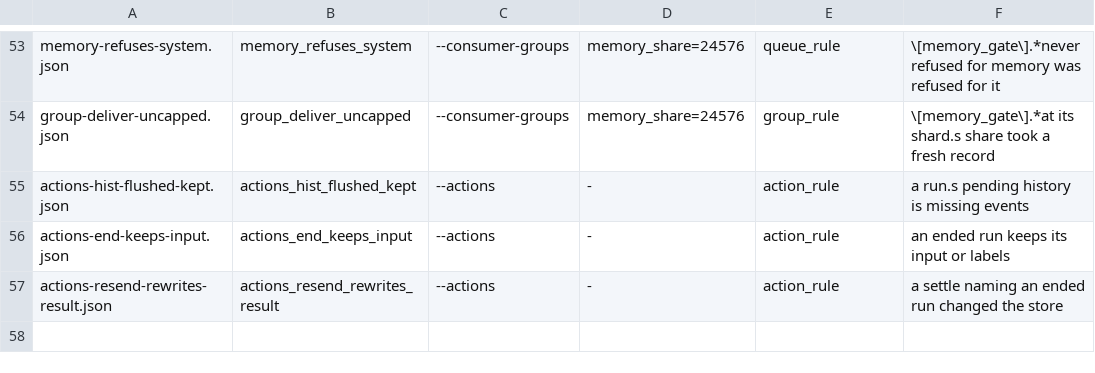
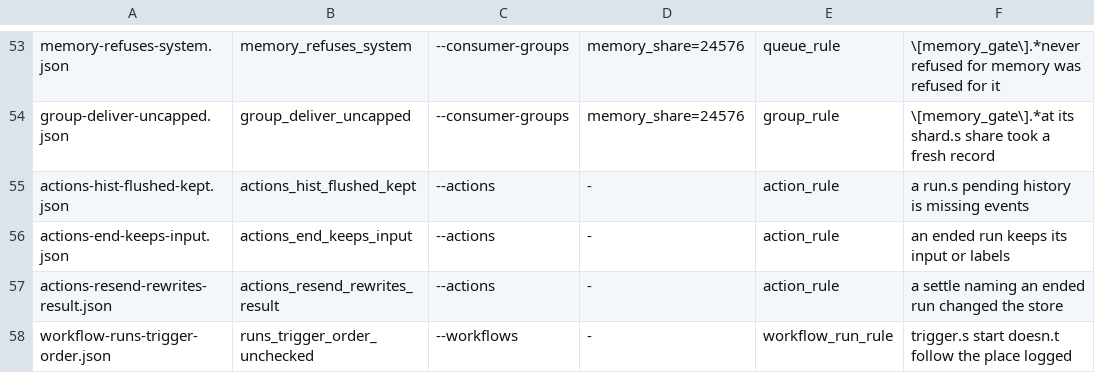
Before and after one commit to floruntime/flo, a TSV file: src/vopr/seeds/undos.tsv, drawn as a sheet; only a part is shown, gaps mark what is left out.

Commit message:
A trigger's start applies only right after the start before it

```diff
--- a/src/vopr/seeds/undos.tsv
+++ b/src/vopr/seeds/undos.tsv
@@ -57 +57,2 @@ actions-end-keeps-input.json	actions_end_keeps_input	--actions	-	action_rule	an
 actions-resend-rewrites-result.json	actions_resend_rewrites_result	--actions	-	action_rule	a settle naming an ended run changed the store
+workflow-runs-trigger-order.json	runs_trigger_order_unchecked	--workflows	-	workflow_run_rule	trigger.s start doesn.t follow the place logged
```
Also changed, not shown: 7 other files.
